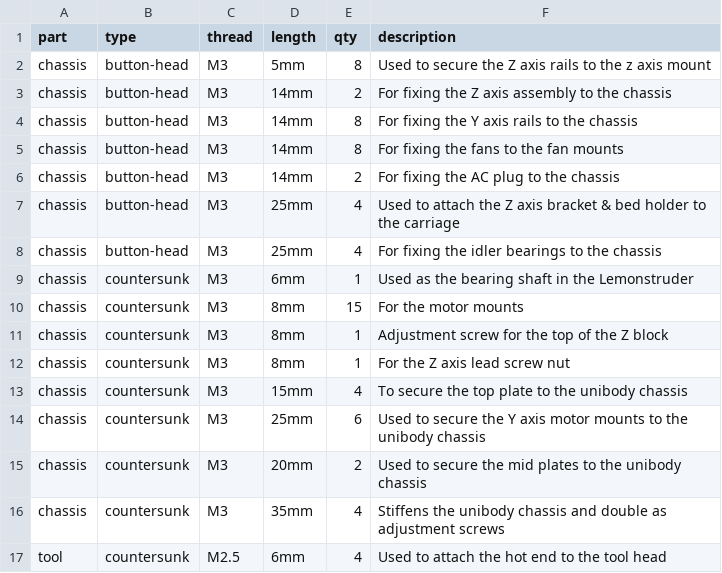
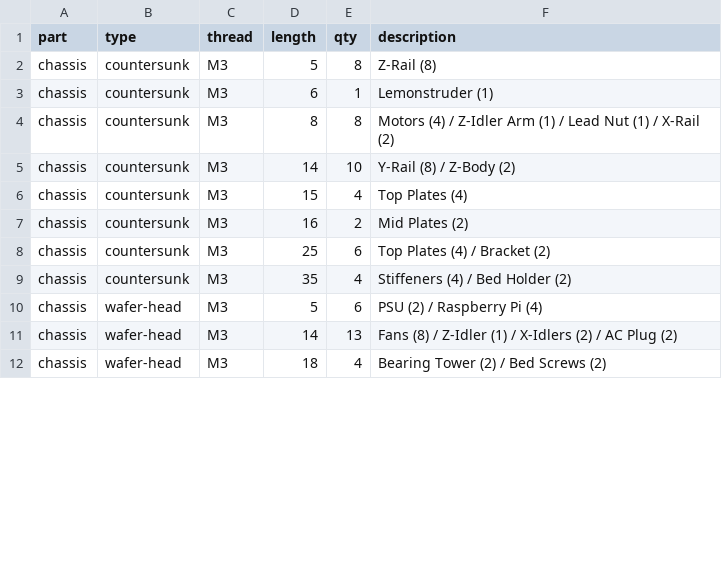
Before and after one commit to jamesloper/lemontron, a CSV file: _data/screws.csv, drawn as a sheet; only a part is shown; the diff covers the shown part only.

```diff
--- a/_data/screws.csv
+++ b/_data/screws.csv
@@ -1,17 +1,12 @@
 part,type,thread,length,qty,description
-chassis,button-head,M3,5mm,8,Used to secure the Z axis rails to the z axis mount
-chassis,button-head,M3,14mm,2,For fixing the Z axis assembly to the chassis
-chassis,button-head,M3,14mm,8,For fixing the Y axis rails to the chassis
-chassis,button-head,M3,14mm,8,For fixing the fans to the fan mounts
-chassis,button-head,M3,14mm,2,For fixing the AC plug to the chassis
-chassis,button-head,M3,25mm,4,Used to attach the Z axis bracket & bed holder to the carriage
-chassis,button-head,M3,25mm,4,For fixing the idler bearings to the chassis
-chassis,countersunk,M3,6mm,1,Used as the bearing shaft in the Lemonstruder
-chassis,countersunk,M3,8mm,15,For the motor mounts
-chassis,countersunk,M3,8mm,1,Adjustment screw for the top of the Z block
-chassis,countersunk,M3,8mm,1,For the Z axis lead screw nut
-chassis,countersunk,M3,15mm,4,To secure the top plate to the unibody chassis
-chassis,countersunk,M3,25mm,6,Used to secure the Y axis motor mounts to the unibody chassis
-chassis,countersunk,M3,20mm,2,Used to secure the mid plates to the unibody chassis
-chassis,countersunk,M3,35mm,4,Stiffens the unibody chassis and double as adjustment screws
-tool,countersunk,M2.5,6mm,4,Used to attach the hot end to the tool head
+chassis,countersunk,M3,5,8,Z-Rail (8)
+chassis,countersunk,M3,6,1,Lemonstruder (1)
+chassis,countersunk,M3,8,8,Motors (4) / Z-Idler Arm (1) / Lead Nut (1) / X-Rail (2)
+chassis,countersunk,M3,14,10,Y-Rail (8) / Z-Body (2)
+chassis,countersunk,M3,15,4,Top Plates (4)
+chassis,countersunk,M3,16,2,Mid Plates (2)
+chassis,countersunk,M3,25,6,Top Plates (4) / Bracket (2)
+chassis,countersunk,M3,35,4,Stiffeners (4) / Bed Holder (2)
+chassis,wafer-head,M3,5,6,PSU (2) / Raspberry Pi (4)
+chassis,wafer-head,M3,14,13,Fans (8) / Z-Idler (1)  / X-Idlers (2) / AC Plug (2)
+chassis,wafer-head,M3,18,4,Bearing Tower (2) / Bed Screws (2)
```
Also changed, not shown: 1 added row, 1 removed row and 8 edited cells elsewhere in this file, 57 other files.
